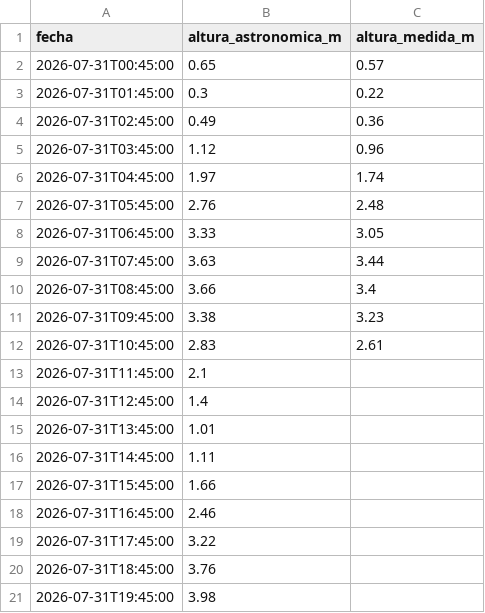
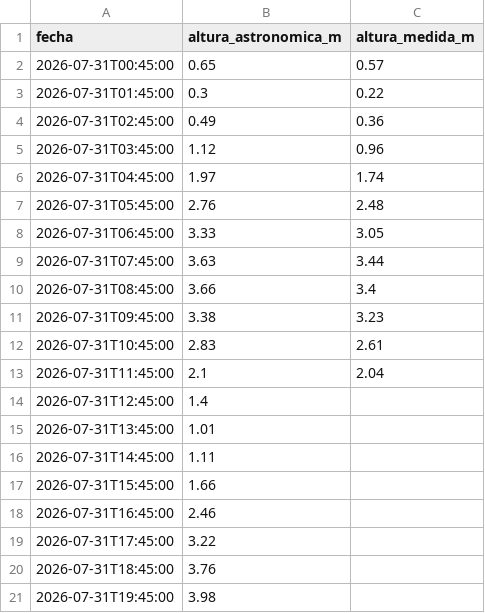
Before and after one commit to rossilucianodph-png/SHN-Scrapper, a CSV file: data/Puerto_Belgrano/Puerto_Belgrano_Mareas_2026-07-31.csv, drawn as a sheet.

```diff
--- a/data/Puerto_Belgrano/Puerto_Belgrano_Mareas_2026-07-31.csv
+++ b/data/Puerto_Belgrano/Puerto_Belgrano_Mareas_2026-07-31.csv
@@ -12,3 +12,3 @@ fecha,altura_astronomica_m,altura_medida_m
 2026-07-31T10:45:00,2.83,2.61
-2026-07-31T11:45:00,2.1,
+2026-07-31T11:45:00,2.1,2.04
 2026-07-31T12:45:00,1.4,
```
Also changed, not shown: 2 other files.
